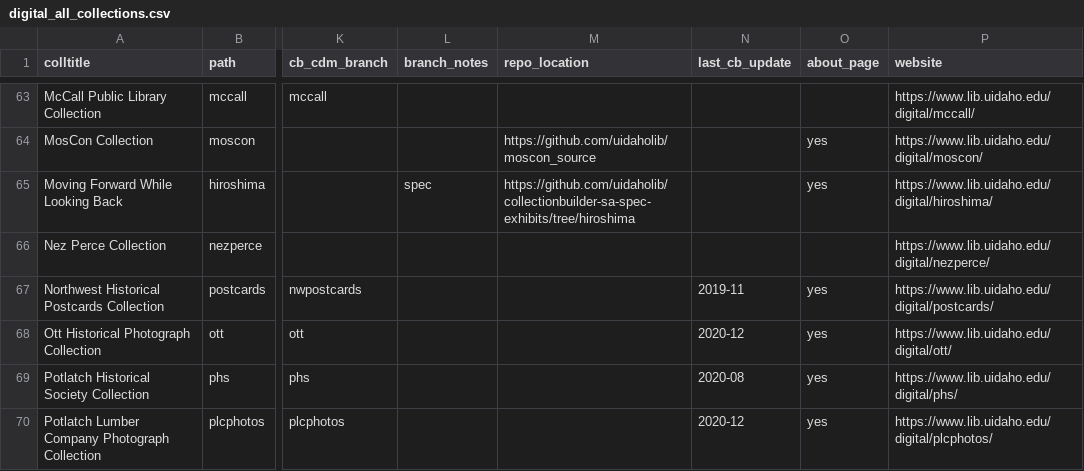
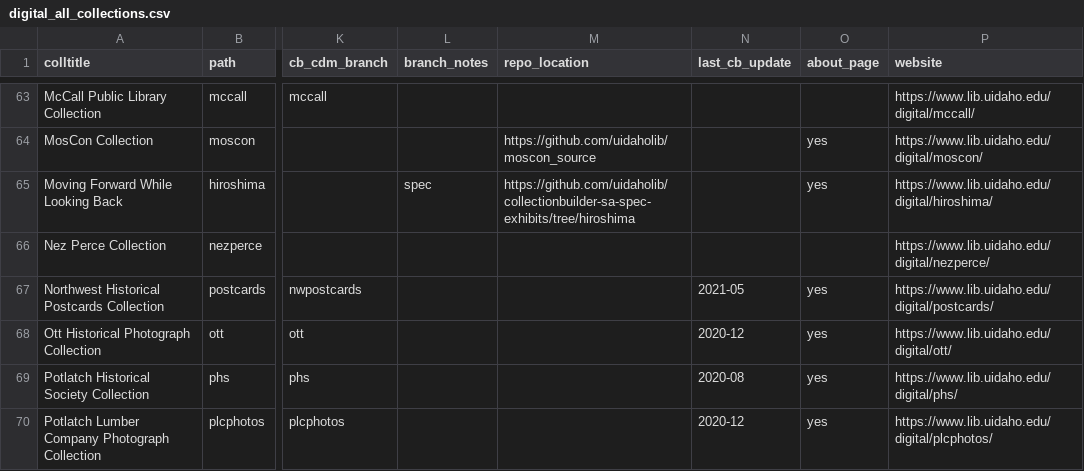
Before and after one commit to uidaholib/digital_source, a CSV file: _data/digital_all_collections.csv, drawn as a sheet; only a part is shown, gaps mark what is left out; the diff names each change by its address in the sheet, - before the commit and + after, or states it on an @@ line.

Commit message:
collection update

```diff
--- a/_data/digital_all_collections.csv
+++ b/_data/digital_all_collections.csv
-N67 (last_cb_update): 2019-11
+N67 (last_cb_update): 2021-05
```
